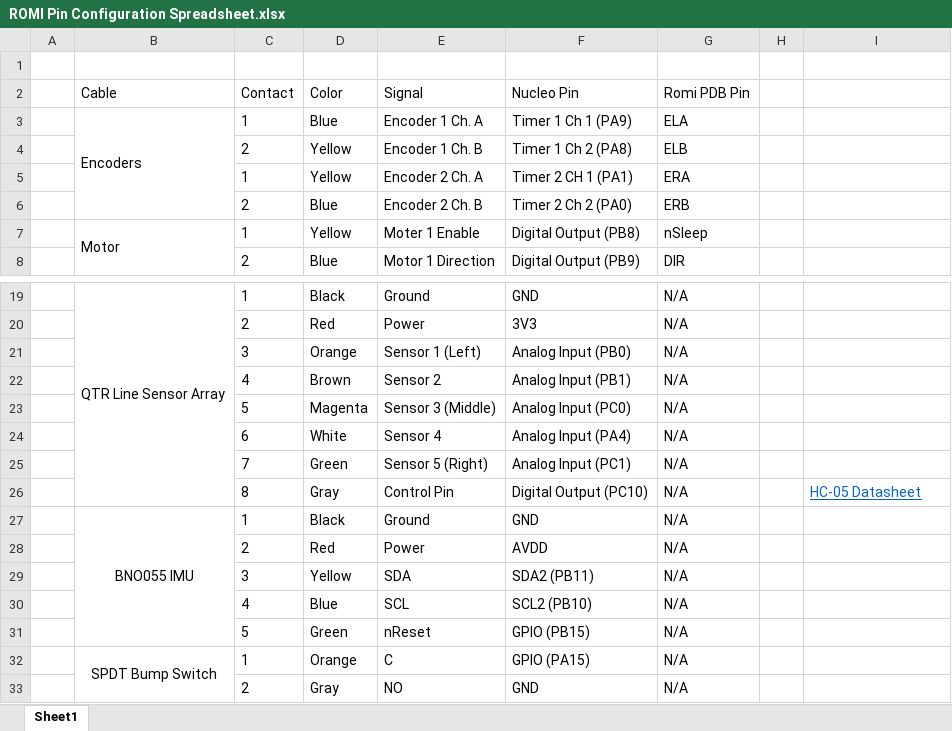
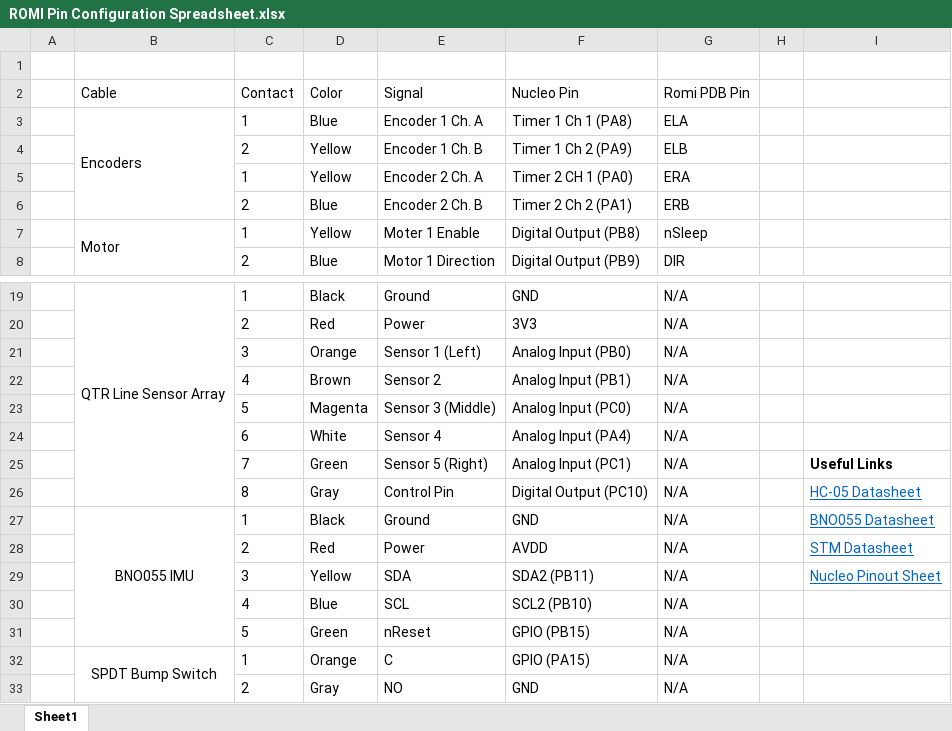
Before and after one commit to Quig-Beep/ME405-Project-Documentation, an Excel workbook: ROMI Pin Configuration Spreadsheet.xlsx, sheet Sheet1, drawn as a sheet; only a part is shown, gaps mark what is left out; values as stored, in another font and other column widths than the file's, no borders; charts and pictures not drawn; the diff names each change by its address in the sheet, - before the commit and + after, or states it on an @@ line.

Commit message:
Add files via upload

```diff
--- a/ROMI Pin Configuration Spreadsheet.xlsx (sheet Sheet1)
+++ b/ROMI Pin Configuration Spreadsheet.xlsx (sheet Sheet1)
-F3 (Nucleo Pin): Timer 1 Ch 1 (PA9)
+F3 (Nucleo Pin): Timer 1 Ch 1 (PA8)
-F4 (Nucleo Pin): Timer 1 Ch 2 (PA8)
+F4 (Nucleo Pin): Timer 1 Ch 2 (PA9)
-F5 (Nucleo Pin): Timer 2 CH 1 (PA1)
+F5 (Nucleo Pin): Timer 2 CH 1 (PA0)
-F6 (Nucleo Pin): Timer 2 Ch 2 (PA0)
+F6 (Nucleo Pin): Timer 2 Ch 2 (PA1)
-I25: (empty)
+I25: Useful Links
-I27: (empty)
+I27: BNO055 Datasheet
-I28: (empty)
+I28: STM Datasheet
-I29: (empty)
+I29: Nucleo Pinout Sheet
```
Also changed, not shown: charts or pictures.
